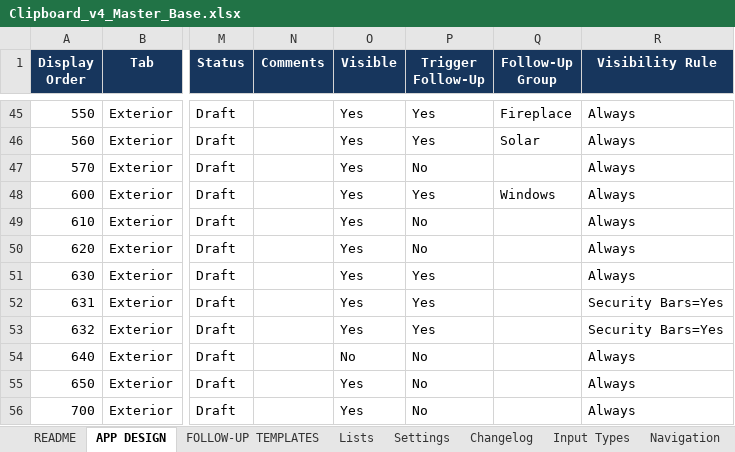
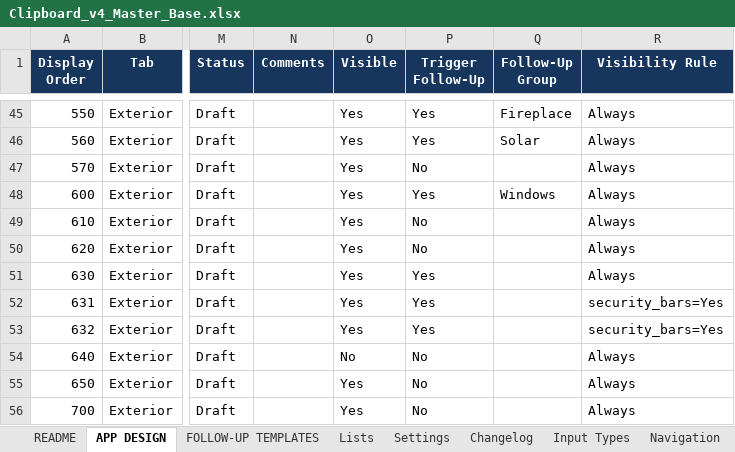
Before and after one commit to rebootdaily/clipboard-test, an Excel workbook: Clipboard_v4_Master_Base.xlsx, sheet APP DESIGN, drawn as a sheet; only a part is shown, gaps mark what is left out; values as stored, in another font and other column widths than the file's, no borders; conditional formats and table styles not drawn; the diff names each change by its address in the sheet, - before the commit and + after, or states it on an @@ line.

```diff
--- a/Clipboard_v4_Master_Base.xlsx (sheet APP DESIGN)
+++ b/Clipboard_v4_Master_Base.xlsx (sheet APP DESIGN)
-R52:R53 (Visibility Rule): Security Bars=Yes
+R52:R53 (Visibility Rule): security_bars=Yes
```
Also changed, not shown: 2 other files.
